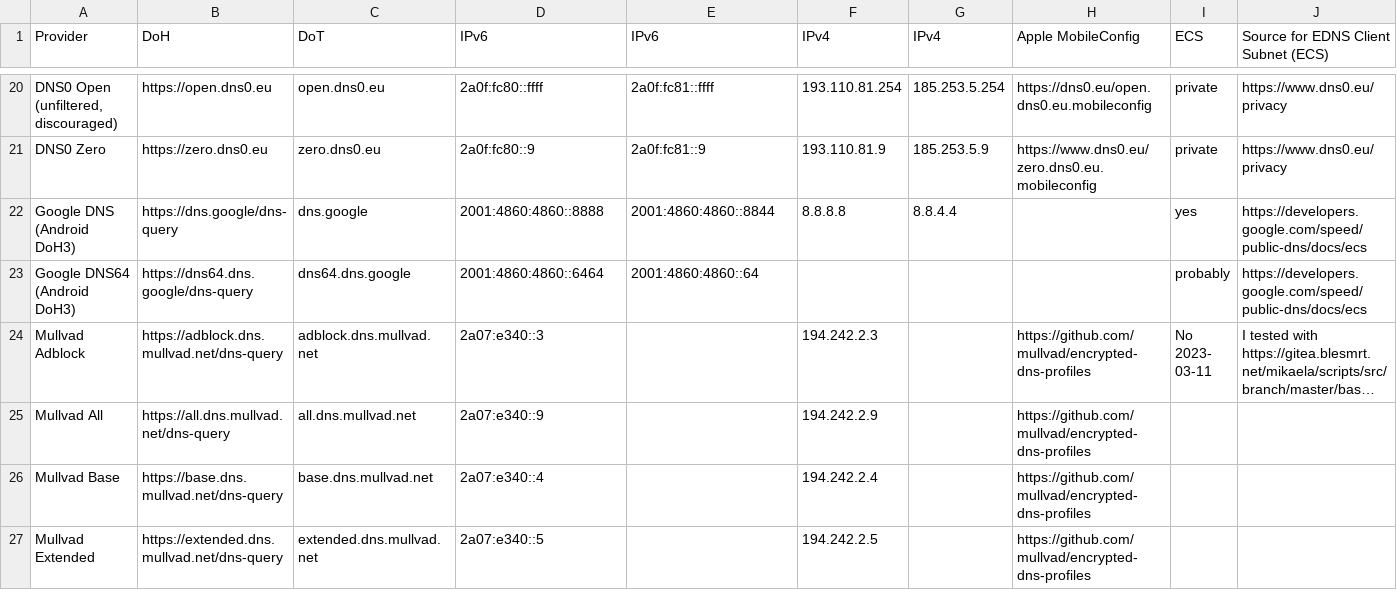
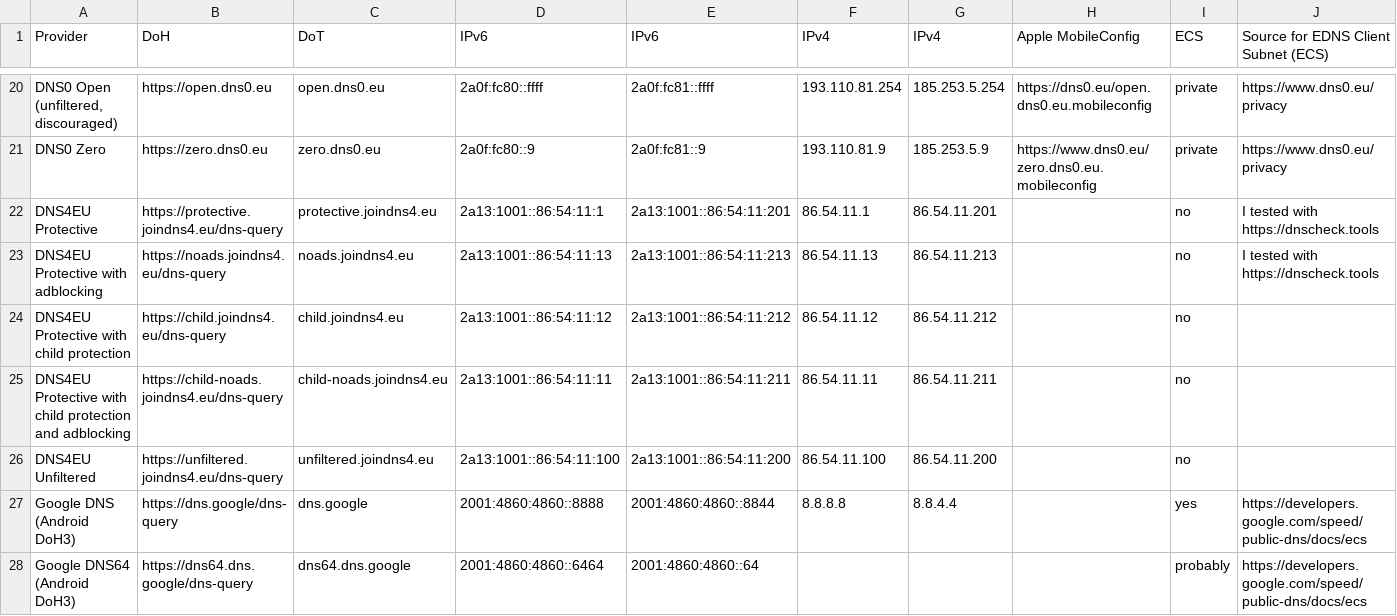
Before and after one commit to Mikaela/shell-things, a TSV file: etc/resolv.tsv, drawn as a sheet; only a part is shown, gaps mark what is left out; the shorter side is filled out with more unchanged rows; long unchanged cells end in ….

Commit message:
resolv.tsv: add DNS4EU

```diff
--- a/etc/resolv.tsv
+++ b/etc/resolv.tsv
@@ -21,2 +21,7 @@ DNS0 Open (unfiltered, discouraged)	https://open.dns0.eu	open.dns0.eu	2a0f:fc80:
 DNS0 Zero	https://zero.dns0.eu	zero.dns0.eu	2a0f:fc80::9	2a0f:fc81::9	193.110.81.9	185.253.5.9	https://www.dns0.eu/zero.dns0.eu.mobileconfig	private	https://www.dns0.eu/privacy
+DNS4EU Protective	https://protective.joindns4.eu/dns-query	protective.joindns4.eu	2a13:1001::86:54:11:1	2a13:1001::86:54:11:201	86.54.11.1	86.54.11.201		no	I tested with https://dnscheck.tools
+DNS4EU Protective with adblocking	https://noads.joindns4.eu/dns-query	noads.joindns4.eu	2a13:1001::86:54:11:13	2a13:1001::86:54:11:213	86.54.11.13	86.54.11.213		no	I tested with https://dnscheck.tools
+DNS4EU Protective with child protection	https://child.joindns4.eu/dns-query	child.joindns4.eu	2a13:1001::86:54:11:12	2a13:1001::86:54:11:212	86.54.11.12	86.54.11.212		no	
+DNS4EU Protective with child protection and adblocking	https://child-noads.joindns4.eu/dns-query	child-noads.joindns4.eu	2a13:1001::86:54:11:11	2a13:1001::86:54:11:211	86.54.11.11	86.54.11.211		no	
+DNS4EU Unfiltered	https://unfiltered.joindns4.eu/dns-query	unfiltered.joindns4.eu	2a13:1001::86:54:11:100	2a13:1001::86:54:11:200	86.54.11.100	86.54.11.200		no	
 Google DNS (Android DoH3)	https://dns.google/dns-query	dns.google	2001:4860:4860::8888	2001:4860:4860::8844	8.8.8.8	8.8.4.4		yes	https://developers.google.com/speed/public-dns/docs/ecs
```
